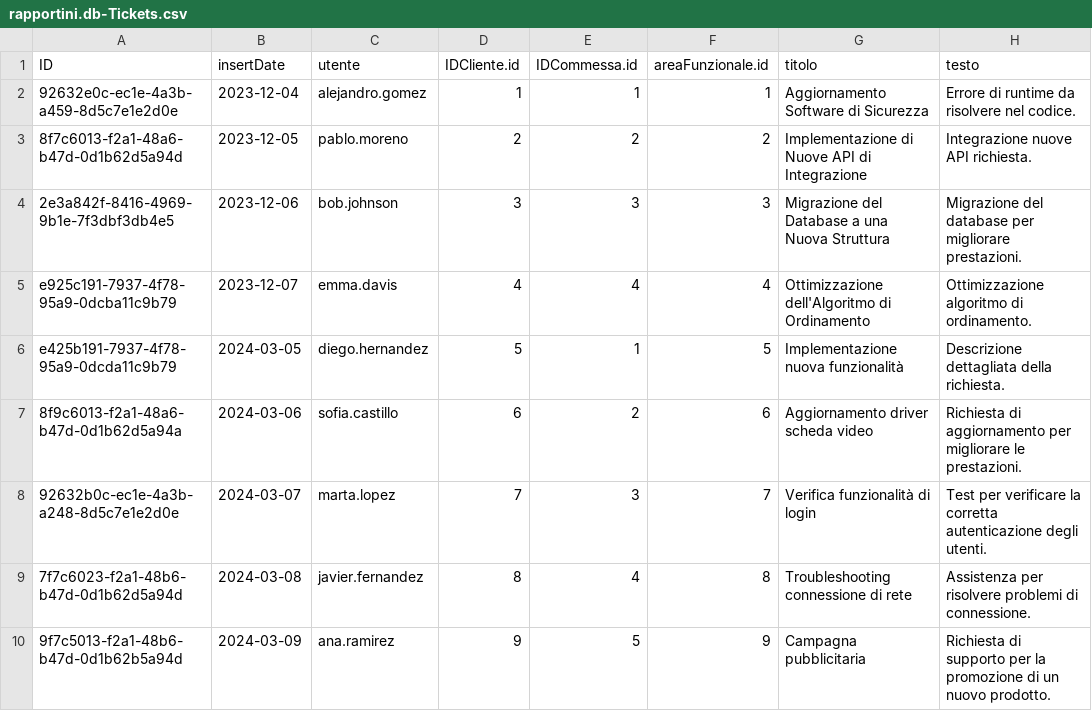
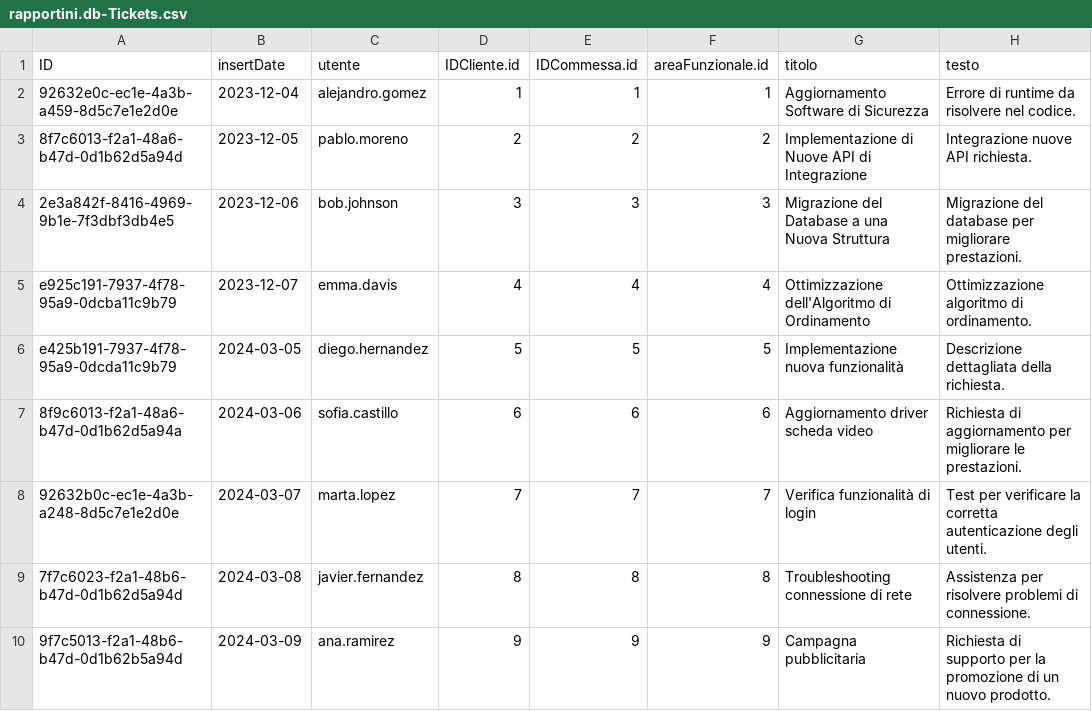
Before and after one commit to Halid04/Regesta-Rapportini, a CSV file: db/data/rapportini.db-Tickets.csv, drawn as a sheet; only a part is shown; the diff names each change by its address in the sheet, - before the commit and + after, or states it on an @@ line.

```diff
--- a/db/data/rapportini.db-Tickets.csv
+++ b/db/data/rapportini.db-Tickets.csv
-E6 (IDCommessa.id): 1
+E6 (IDCommessa.id): 5
-E7 (IDCommessa.id): 2
+E7 (IDCommessa.id): 6
-E8 (IDCommessa.id): 3
+E8 (IDCommessa.id): 7
-E9 (IDCommessa.id): 4
+E9 (IDCommessa.id): 8
-E10 (IDCommessa.id): 5
+E10 (IDCommessa.id): 9
```
Also changed, not shown: db/data/rapportini.db-Rapportini.csv, db/data/rapportini.db-Tipologia.csv, 15 other files.
